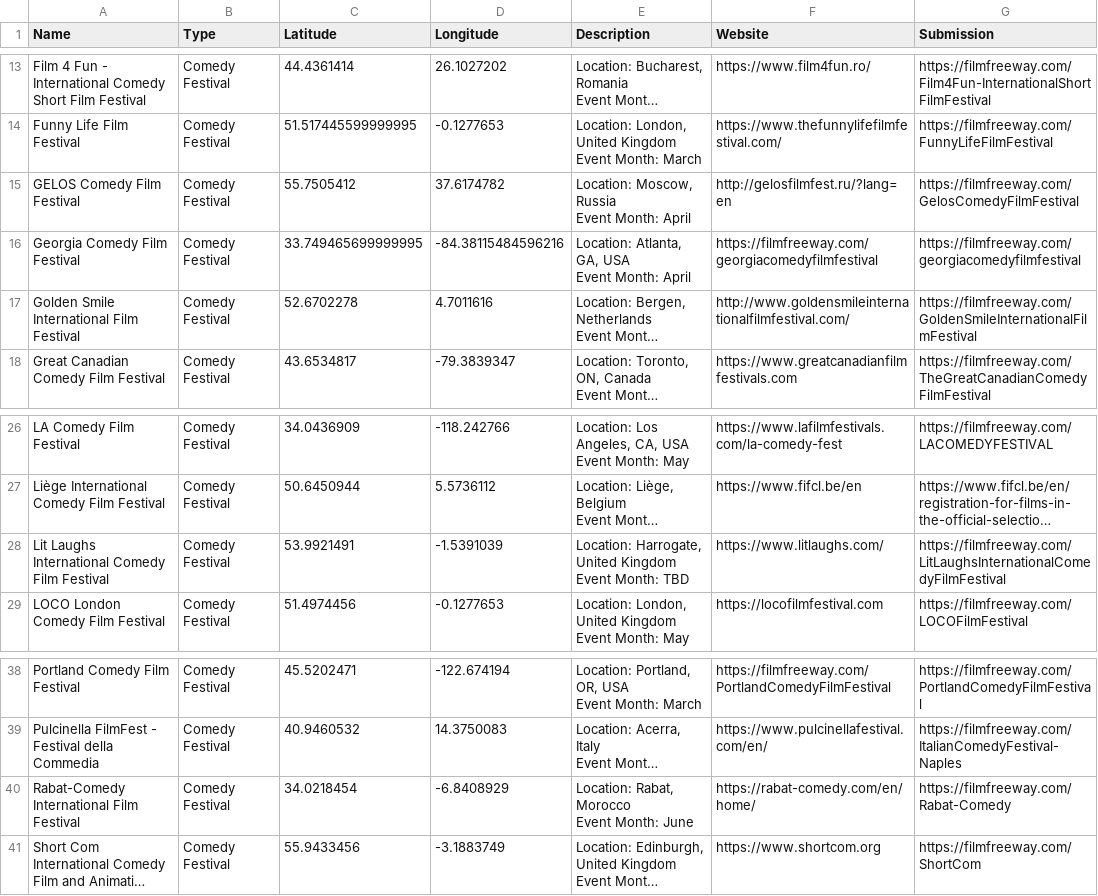
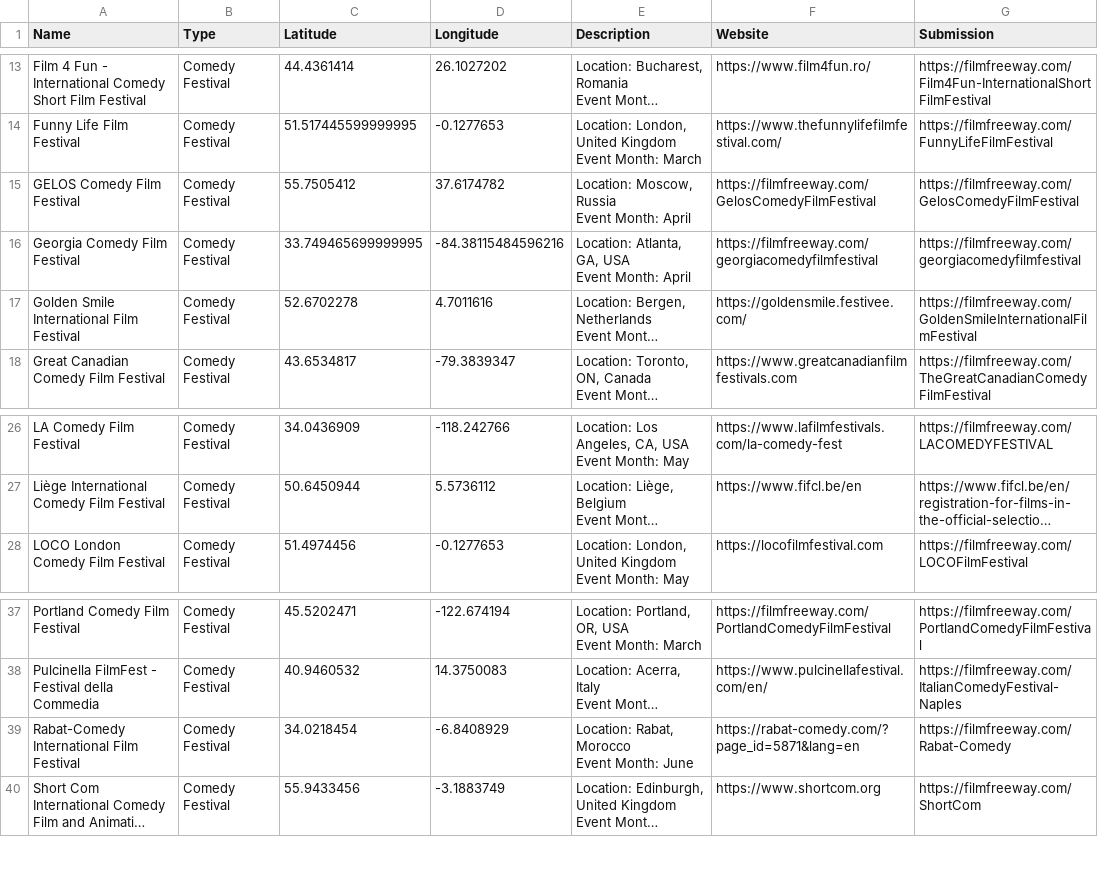
Before and after one commit to sneakyghostfilms/cookiesfilmfest.github.io, a CSV file: comedy-festival-map.csv, drawn as a sheet; only a part is shown, gaps mark what is left out; long unchanged cells end in …; removed rows and columns are numbered as before the commit, all else as after; ↵ is a line break in a cell; the diff names each change by its address in the sheet, - before the commit and + after, or states it on an @@ line.

```diff
--- a/comedy-festival-map.csv
+++ b/comedy-festival-map.csv
-F15 (Website): http://gelosfilmfest.ru/?lang=en
+F15 (Website): https://filmfreeway.com/GelosComedyFilmFestival
-F17 (Website): http://www.goldensmileinternationalfilmfestival.com/
+F17 (Website): https://goldensmile.festivee.com/
-row 28: Lit Laughs International Comedy Film Festival | Comedy Festival | 53.9921491 | -1.5391039 | Location: Harrogate, United Kingdom ↵ Event Month: TBD | https://www.litlaughs.com/ | https://filmfreeway.com/LitLaughsInternationalComedyFilmFestival
-F39 (Website): https://rabat-comedy.com/en/home/
+F39 (Website): https://rabat-comedy.com/?page_id=5871&lang=en
```
Also changed, not shown: 1 other file.
